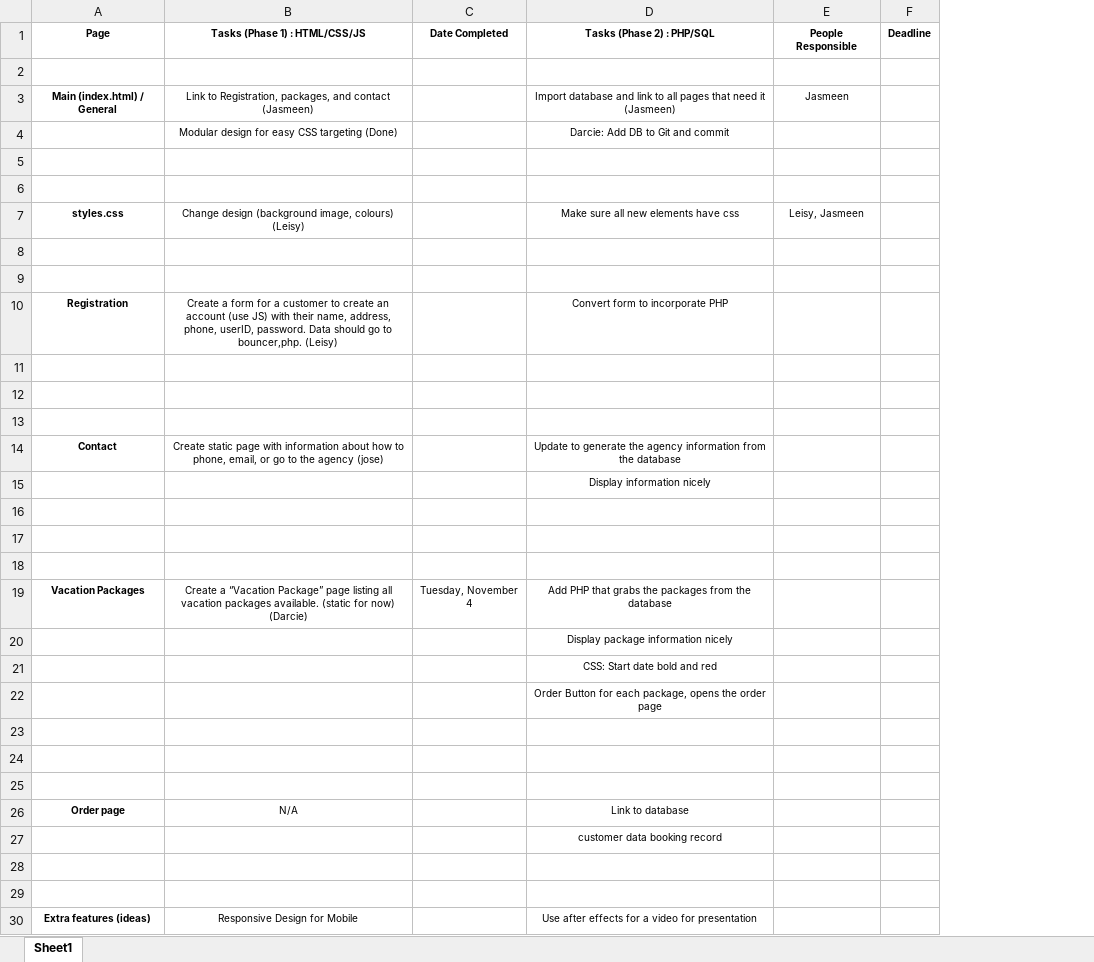
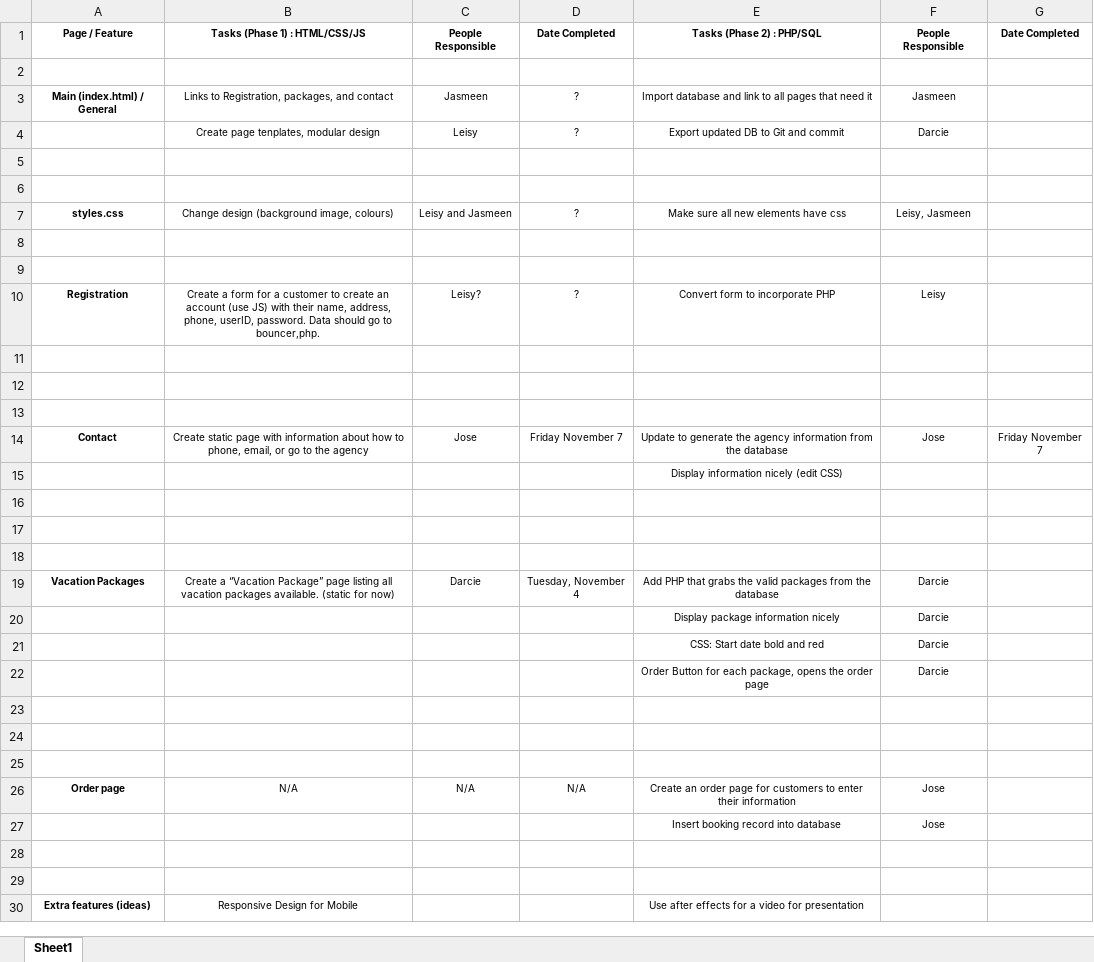
Before and after one commit to SAIT-OOSD-Team4/Group-Project, an Excel workbook: Project Overview.xlsx, sheet Sheet1, drawn as a sheet; only a part is shown; values as stored, in another font and other column widths than the file's, no borders; removed rows and columns are numbered as before the commit, all else as after; the diff covers the shown part only; the diff names each change by its address in the sheet, - before the commit and + after, or states it on an @@ line.

```diff
--- a/Project Overview.xlsx (sheet Sheet1)
+++ b/Project Overview.xlsx (sheet Sheet1)
+column C, rows 1-3: People Responsible |  | Jasmeen; rows 7-26: Leisy and Jasmeen |  |  | Leisy? |  |  |  | Jose |  |  |  |  | Darcie |  |  |  |  |  |  | N/A
-column F, row 1: Deadline
+column G, row 1: Date Completed; row 14: Friday November 7
-A1: Page
+A1: Page / Feature
-B3: Link to Registration, packages, and contact (Jasmeen)
+B3: Links to Registration, packages, and contact
-D3: (empty)
+D3: ?
-E3: …need it (Jasmeen)
+E3: …need it
-row 4:  | Modular design for easy CSS targeting (Done) |  | Darcie: Add DB to Git and commit
+row 4:  | Create page tenplates, modular design | Leisy | ? | Export updated DB to Git and commit | Darcie
-B7: Change design (background image, colours) (Leisy)
+B7: Change design (background image, colours)
-D7: (empty)
+D7: ?
-B10: …to bouncer,php. (Leisy)
+B10: …to bouncer,php.
-D10: (empty)
+D10: ?
-F10: (empty)
+F10: Leisy
-B14: …the agency (jose)
+B14: …the agency
-D14: (empty)
+D14: Friday November 7
-F14: (empty)
+F14: Jose
-E15: Display information nicely
+E15: Display information nicely (edit CSS)
-B19: …for now) (Darcie)
+B19: …for now)
-E19: …grabs the packages from…
+E19: …grabs the valid packages from…
-F19:F22: (empty)
+F19:F22: Darcie
-D26: (empty)
+D26: N/A
-E26: Link to database
+E26: Create an order page for customers to enter their information
-F26: (empty)
+F26: Jose
-row 27:  |  |  | customer data booking record
+row 27:  |  |  |  | Insert booking record into database | Jose
```
Also changed, not shown: 8 added rows and 1 edited cell elsewhere in this sheet, Contact Info.xlsx, 2 other files.
